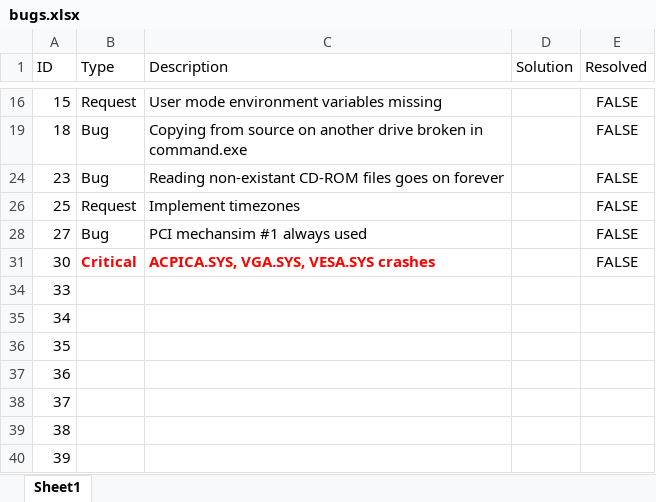
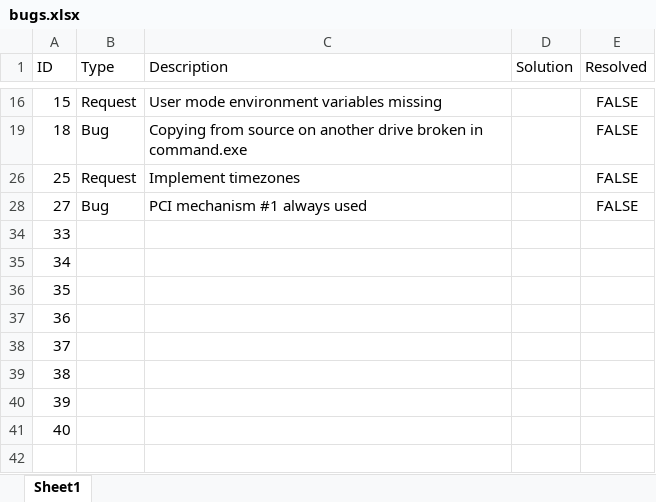
Before and after one commit to alexdboxall/Banana-Operating-System, an Excel workbook: bugs.xlsx, sheet Sheet1, drawn as a sheet; only a part is shown, gaps mark what is left out; the shorter side is filled out with more unchanged rows; values as stored, in another font and other column widths than the file's, no borders; table styles not drawn; the diff names each change by its address in the sheet, - before the commit and + after, or states it on an @@ line.

```diff
--- a/bugs.xlsx (sheet Sheet1)
+++ b/bugs.xlsx (sheet Sheet1)
-row 24: 23 | Bug | Reading non-existant CD-ROM files goes on forever |  | FALSE
-C28 (Description): PCI mechansim #1 always used
+C28 (Description): PCI mechanism #1 always used
-row 31: 30 | Critical | ACPICA.SYS, VGA.SYS, VESA.SYS crashes |  | FALSE
```
Also changed, not shown: hidden cells, hardware.xlsx, 18 other files.
